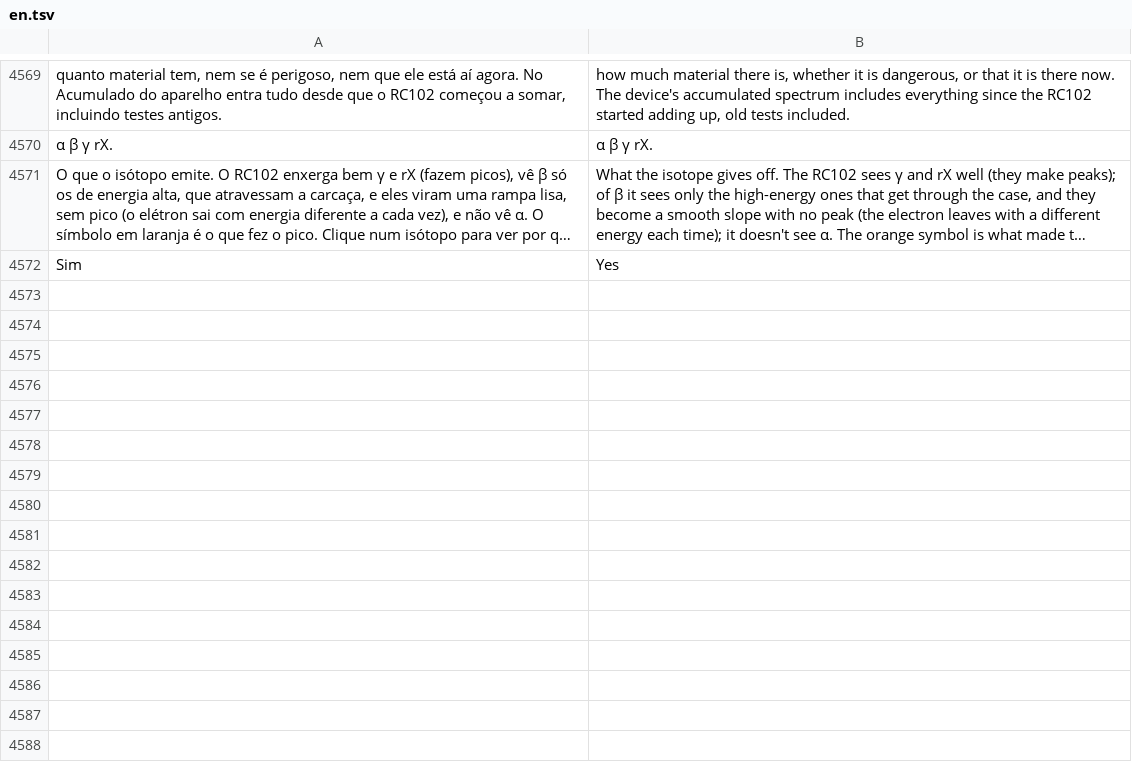
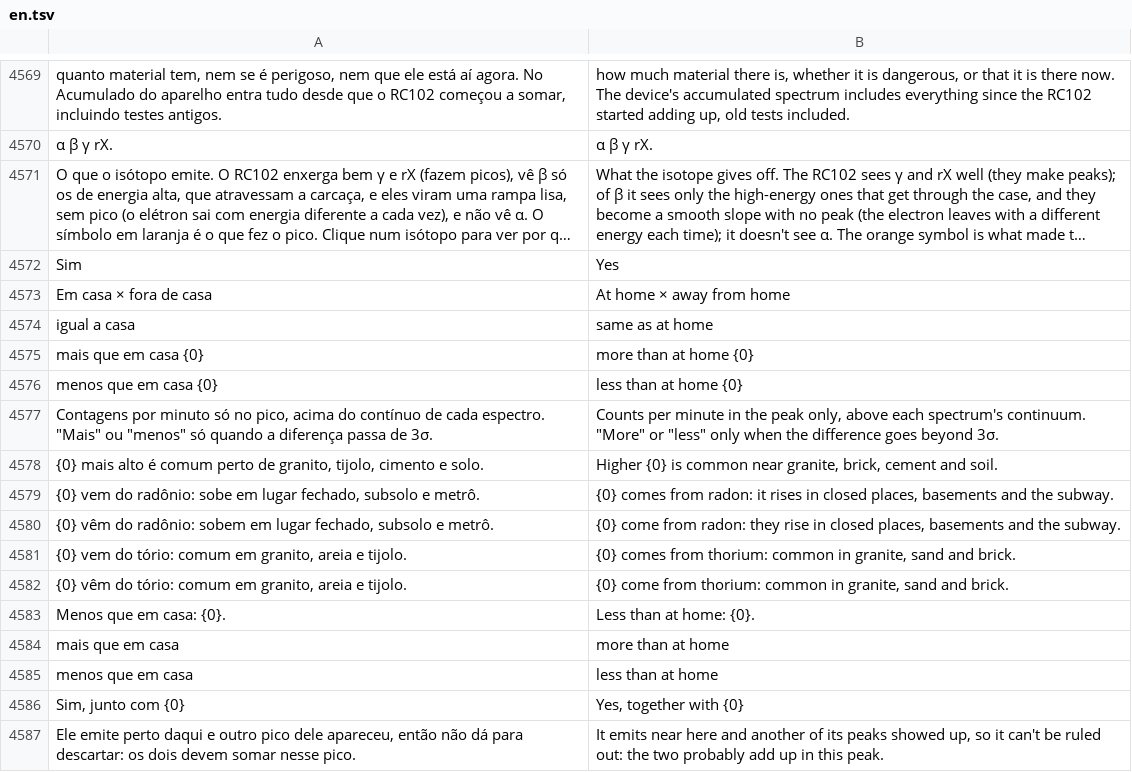
Before and after one commit to matheusAFreitas/radlog, a TSV file: internal/i18n/en.tsv, drawn as a sheet; only a part is shown, gaps mark what is left out; long unchanged cells end in …; the diff names each change by its address in the sheet, - before the commit and + after, or states it on an @@ line.

```diff
--- a/internal/i18n/en.tsv
+++ b/internal/i18n/en.tsv
+row 4573: Em casa × fora de casa | At home × away from home
+row 4574: igual a casa | same as at home
+row 4575: mais que em casa {0} | more than at home {0}
+row 4576: menos que em casa {0} | less than at home {0}
+row 4577: Contagens por minuto só no pico, acima do contínuo de cada espectro. "Mais" ou "menos" só quando a diferença passa de 3σ. | Counts per minute in the peak only, above each spectrum's continuum. "More" or "less" only when the difference goes beyond 3σ.
+row 4578: {0} mais alto é comum perto de granito, tijolo, cimento e solo. | Higher {0} is common near granite, brick, cement and soil.
+row 4579: {0} vem do radônio: sobe em lugar fechado, subsolo e metrô. | {0} comes from radon: it rises in closed places, basements and the subway.
+row 4580: {0} vêm do radônio: sobem em lugar fechado, subsolo e metrô. | {0} come from radon: they rise in closed places, basements and the subway.
+row 4581: {0} vem do tório: comum em granito, areia e tijolo. | {0} comes from thorium: common in granite, sand and brick.
+row 4582: {0} vêm do tório: comum em granito, areia e tijolo. | {0} come from thorium: common in granite, sand and brick.
+row 4583: Menos que em casa: {0}. | Less than at home: {0}.
+row 4584: mais que em casa | more than at home
+row 4585: menos que em casa | less than at home
+row 4586: Sim, junto com {0} | Yes, together with {0}
+row 4587: Ele emite perto daqui e outro pico dele apareceu, então não dá para descartar: os dois devem somar nesse pico. | It emits near here and another of its peaks showed up, so it can't be ruled out: the two probably add up in this peak.
```
Also changed, not shown: 11 other files.
